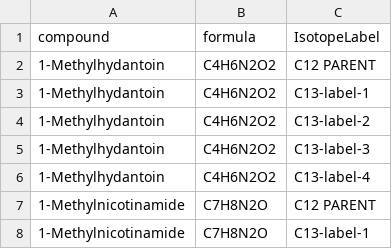
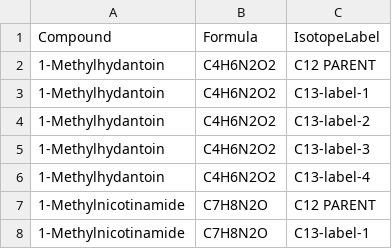
Before and after one commit to pattilab/NA_Corr, a CSV file: AccuCor.csv, drawn as a sheet; only a part is shown.

Commit message:
Update AccuCor.csv

```diff
--- a/AccuCor.csv
+++ b/AccuCor.csv
@@ -1,2 +1,2 @@
-compound,formula,IsotopeLabel
+Compound,Formula,IsotopeLabel
 1-Methylhydantoin,C4H6N2O2,C12 PARENT
```
